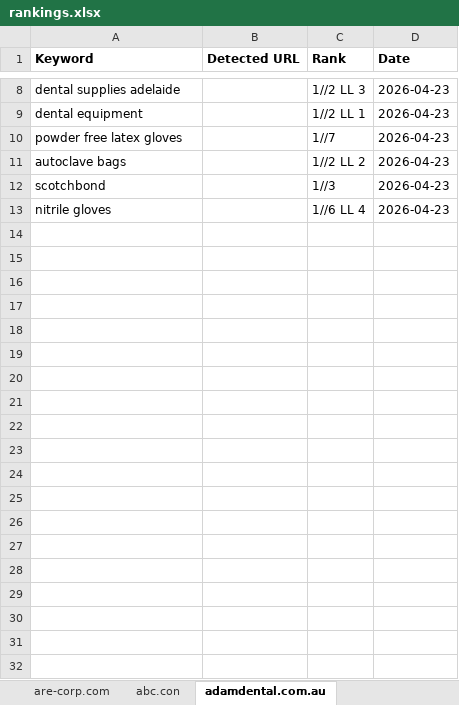
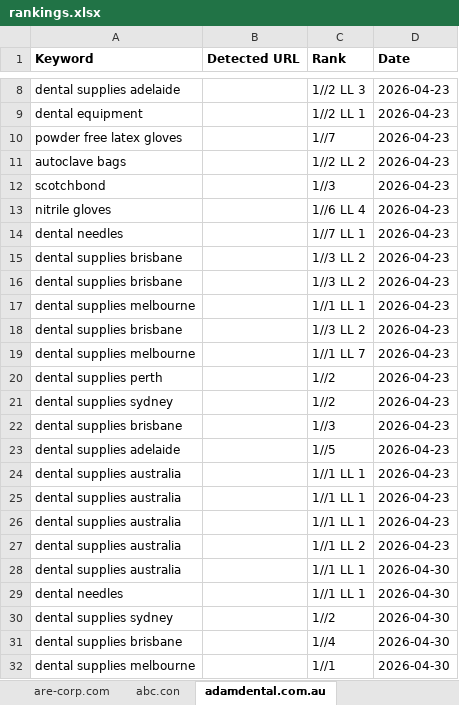
Before and after one commit to rameshmhk/google-position-tracker, an Excel workbook: backend/rankings.xlsx, sheet adamdental.com.au, drawn as a sheet; only a part is shown, gaps mark what is left out; values as stored, in another font and other column widths than the file's, no borders; the diff covers the shown part only; the diff names each change by its address in the sheet, - before the commit and + after, or states it on an @@ line.

Commit message:
Implement Project Insights page, Matrix Comparison table, and UI refinements

```diff
--- a/backend/rankings.xlsx (sheet adamdental.com.au)
+++ b/backend/rankings.xlsx (sheet adamdental.com.au)
+row 14: dental needles |  | 1//7 LL 1 | 2026-04-23
+row 15: dental supplies brisbane |  | 1//3 LL 2 | 2026-04-23
+row 16: dental supplies brisbane |  | 1//3 LL 2 | 2026-04-23
+row 17: dental supplies melbourne |  | 1//1 LL 1 | 2026-04-23
+row 18: dental supplies brisbane |  | 1//3 LL 2 | 2026-04-23
+row 19: dental supplies melbourne |  | 1//1 LL 7 | 2026-04-23
+row 20: dental supplies perth |  | 1//2 | 2026-04-23
+row 21: dental supplies sydney |  | 1//2 | 2026-04-23
+row 22: dental supplies brisbane |  | 1//3 | 2026-04-23
+row 23: dental supplies adelaide |  | 1//5 | 2026-04-23
+row 24: dental supplies australia |  | 1//1 LL 1 | 2026-04-23
+row 25: dental supplies australia |  | 1//1 LL 1 | 2026-04-23
+row 26: dental supplies australia |  | 1//1 LL 1 | 2026-04-23
+row 27: dental supplies australia |  | 1//1 LL 2 | 2026-04-23
+row 28: dental supplies australia |  | 1//1 LL 1 | 2026-04-30
+row 29: dental needles |  | 1//1 LL 1 | 2026-04-30
+row 30: dental supplies sydney |  | 1//2 | 2026-04-30
+row 31: dental supplies brisbane |  | 1//4 | 2026-04-30
+row 32: dental supplies melbourne |  | 1//1 | 2026-04-30
```
Also changed, not shown: 11 added rows elsewhere in this sheet, 19 other files.
